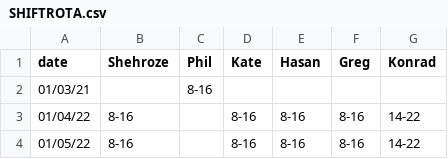
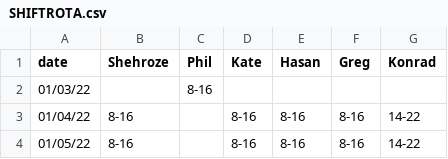
Before and after one commit to fszwedo/support-management-backend-app, a CSV file: src/SHIFTROTA.csv, drawn as a sheet; only a part is shown.

```diff
--- a/src/SHIFTROTA.csv
+++ b/src/SHIFTROTA.csv
@@ -1,3 +1,3 @@
 date,Shehroze,Phil,Kate,Hasan,Greg,Konrad
-01/03/21,,8-16,,,,
+01/03/22,,8-16,,,,
 01/04/22,8-16,,8-16,8-16,8-16,14-22
```
Also changed, not shown: 2 other files.
